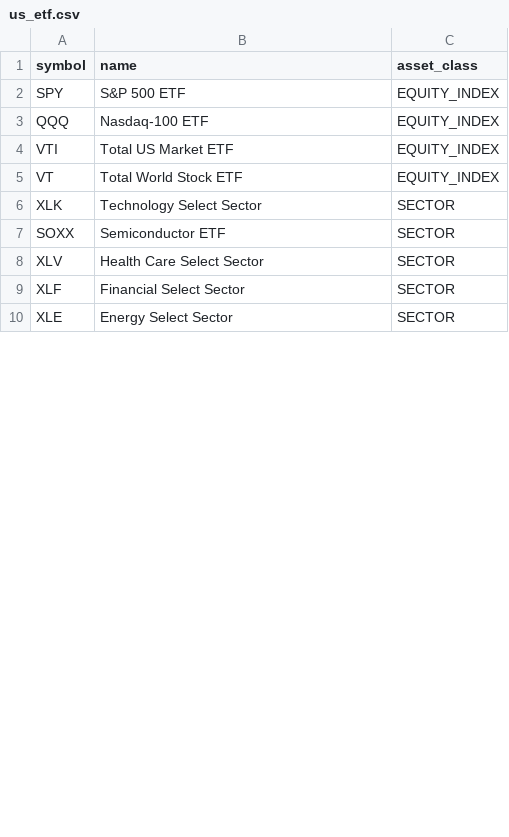
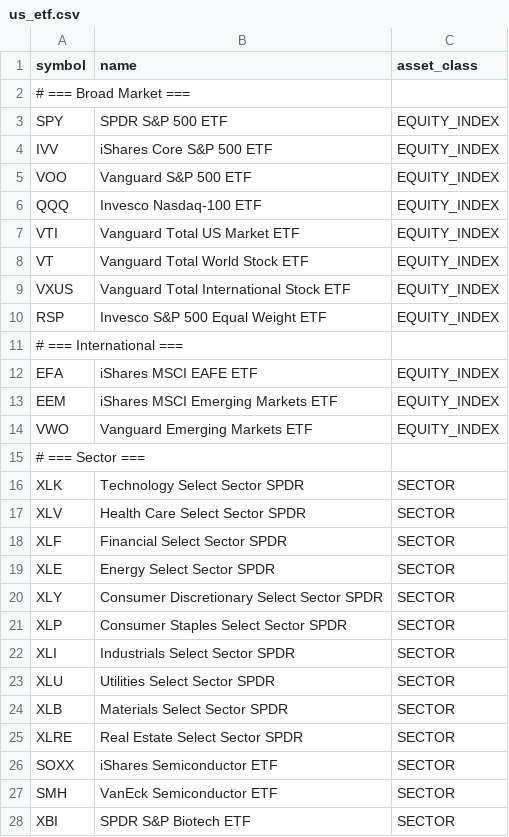
Before and after one commit to tkdlqh2/porcana, a CSV file: src/main/resources/batch/us_etf.csv, drawn as a sheet; only a part is shown; the diff covers the shown part only.

```diff
--- a/src/main/resources/batch/us_etf.csv
+++ b/src/main/resources/batch/us_etf.csv
@@ -1,10 +1,28 @@
 symbol, name, asset_class
-SPY, S&P 500 ETF, EQUITY_INDEX
-QQQ, Nasdaq-100 ETF, EQUITY_INDEX
-VTI, Total US Market ETF, EQUITY_INDEX
-VT,	Total World Stock ETF, EQUITY_INDEX
-XLK, Technology Select Sector, SECTOR
-SOXX, Semiconductor ETF, SECTOR
-XLV, Health Care Select Sector, SECTOR
-XLF, Financial Select Sector, SECTOR
-XLE, Energy Select Sector, SECTOR
+# === Broad Market ===
+SPY, SPDR S&P 500 ETF, EQUITY_INDEX
+IVV, iShares Core S&P 500 ETF, EQUITY_INDEX
+VOO, Vanguard S&P 500 ETF, EQUITY_INDEX
+QQQ, Invesco Nasdaq-100 ETF, EQUITY_INDEX
+VTI, Vanguard Total US Market ETF, EQUITY_INDEX
+VT, Vanguard Total World Stock ETF, EQUITY_INDEX
+VXUS, Vanguard Total International Stock ETF, EQUITY_INDEX
+RSP, Invesco S&P 500 Equal Weight ETF, EQUITY_INDEX
+# === International ===
+EFA, iShares MSCI EAFE ETF, EQUITY_INDEX
+EEM, iShares MSCI Emerging Markets ETF, EQUITY_INDEX
+VWO, Vanguard Emerging Markets ETF, EQUITY_INDEX
+# === Sector ===
+XLK, Technology Select Sector SPDR, SECTOR
+XLV, Health Care Select Sector SPDR, SECTOR
+XLF, Financial Select Sector SPDR, SECTOR
+XLE, Energy Select Sector SPDR, SECTOR
+XLY, Consumer Discretionary Select Sector SPDR, SECTOR
+XLP, Consumer Staples Select Sector SPDR, SECTOR
+XLI, Industrials Select Sector SPDR, SECTOR
+XLU, Utilities Select Sector SPDR, SECTOR
+XLB, Materials Select Sector SPDR, SECTOR
+XLRE, Real Estate Select Sector SPDR, SECTOR
+SOXX, iShares Semiconductor ETF, SECTOR
+SMH, VanEck Semiconductor ETF, SECTOR
+XBI, SPDR S&P Biotech ETF, SECTOR
```
Also changed, not shown: 15 added rows and 6 edited cells elsewhere in this file, 2 other files.
